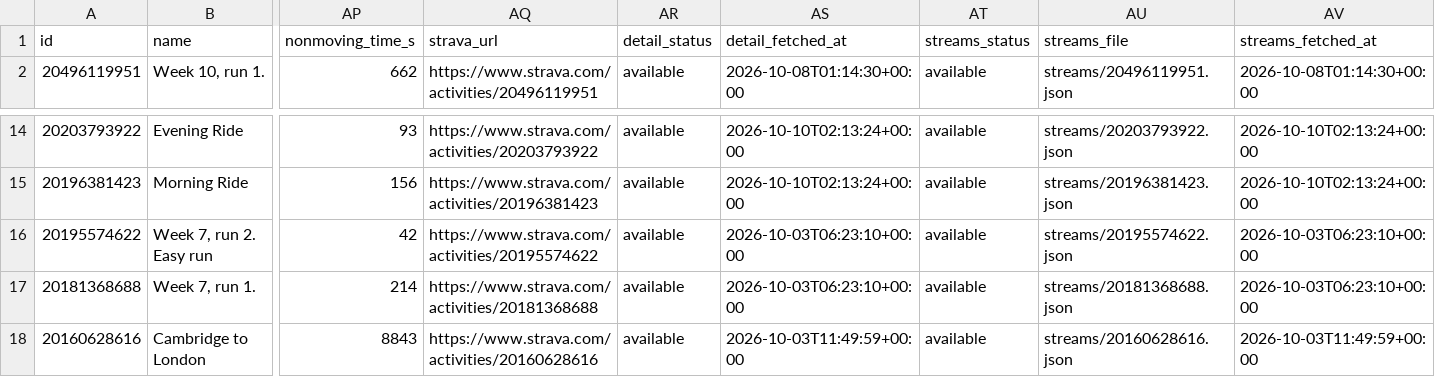
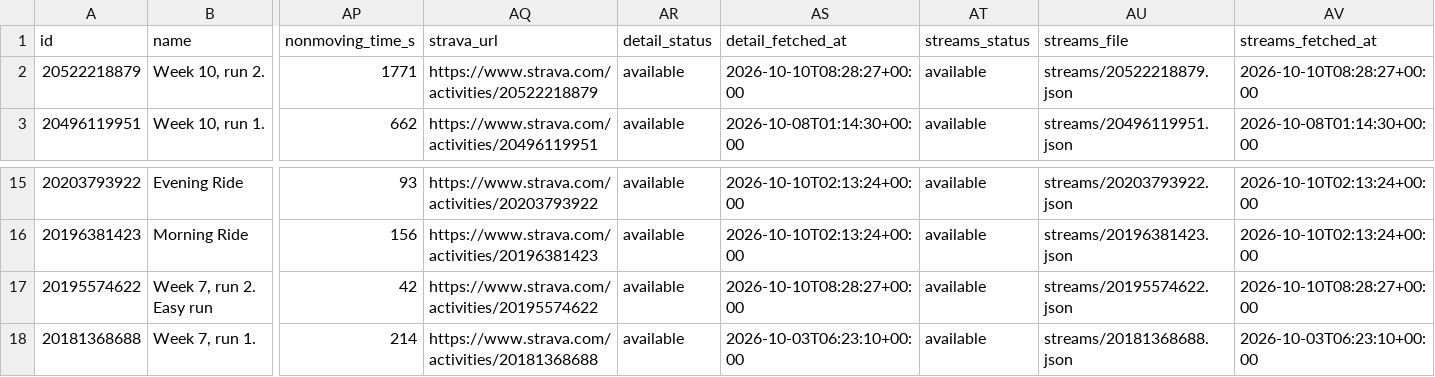
Before and after one commit to holder-josh/valencia-1870, a CSV file: docs/workouts.csv, drawn as a sheet; only a part is shown, gaps mark what is left out; the shorter side is filled out with more unchanged rows; addresses are those after the commit; rows hold the shown columns only; the diff names each change by its address in the sheet, - before the commit and + after, or states it on an @@ line.

```diff
--- a/docs/workouts.csv
+++ b/docs/workouts.csv
+row 2: 20522218879 | Week 10, run 2. | 1771 | https://www.strava.com/activities/20522218879 | available | 2026-10-10T08:28:27+00:00 | available | streams/20522218879.json | 2026-10-10T08:28:27+00:00
-AS17 (detail_fetched_at): 2026-10-03T06:23:10+00:00
+AS17 (detail_fetched_at): 2026-10-10T08:28:27+00:00
-AV17 (streams_fetched_at): 2026-10-03T06:23:10+00:00
+AV17 (streams_fetched_at): 2026-10-10T08:28:27+00:00
```
Also changed, not shown: 5 other files.
